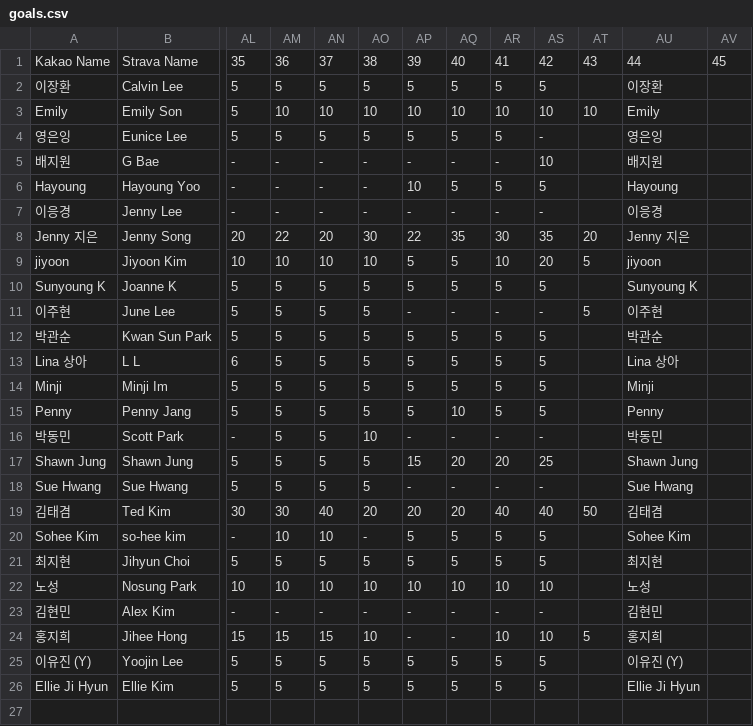
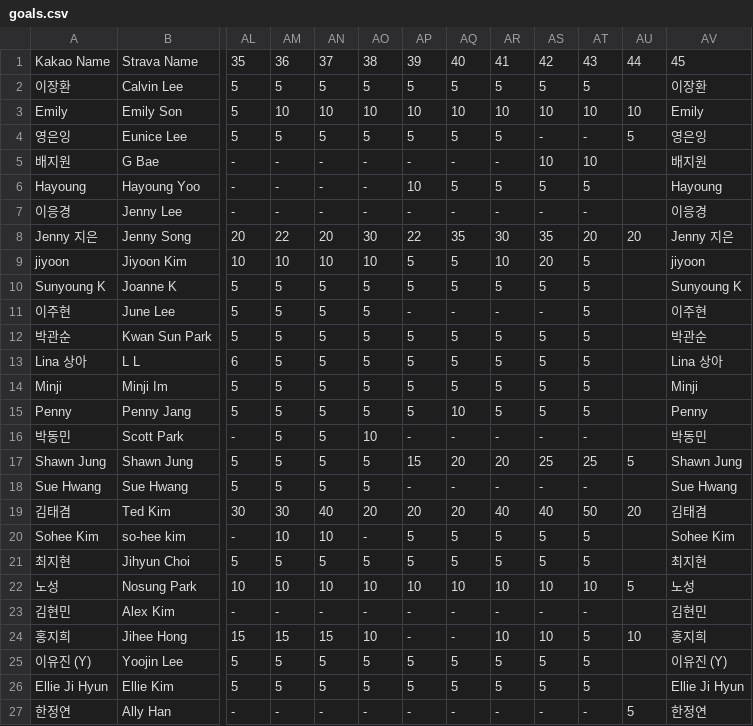
Before and after one commit to jennysong/RunningChallenge, a CSV file: goals.csv, drawn as a sheet; only a part is shown, gaps mark what is left out; removed rows and columns are numbered as before the commit, all else as after; rows hold the shown columns only; the diff names each change by its address in the sheet, - before the commit and + after, or states it on an @@ line.

```diff
--- a/goals.csv
+++ b/goals.csv
+column AU, rows 1-24: 44 |  | 10 | 5 |  |  |  | 20 |  |  |  |  |  |  |  |  | 5 |  | 20 |  |  | 5 |  | 10
-column AV, row 1: 45
-AV1: 44
+AV1: 45
-AT2: (empty)
+AT2: 5
-AT4: (empty)
+AT4: -
-AT5: (empty)
+AT5: 10
-AT6: (empty)
+AT6: 5
-AT7: (empty)
+AT7: -
-AT10: (empty)
+AT10: 5
-AT12:AT15: (empty)
+AT12:AT15: 5
-AT16: (empty)
+AT16: -
-AT17: (empty)
+AT17: 25
-AT18: (empty)
+AT18: -
-AT20:AT21: (empty)
+AT20:AT21: 5
-AT22: (empty)
+AT22: 10
-AT23: (empty)
+AT23: -
-AT25:AT26: (empty)
+AT25:AT26: 5
+row 27: 한정연 | Ally Han | - | - | - | - | - | - | - | - | - | 5 | 한정연
```
Also changed, not shown: 2 other files.
